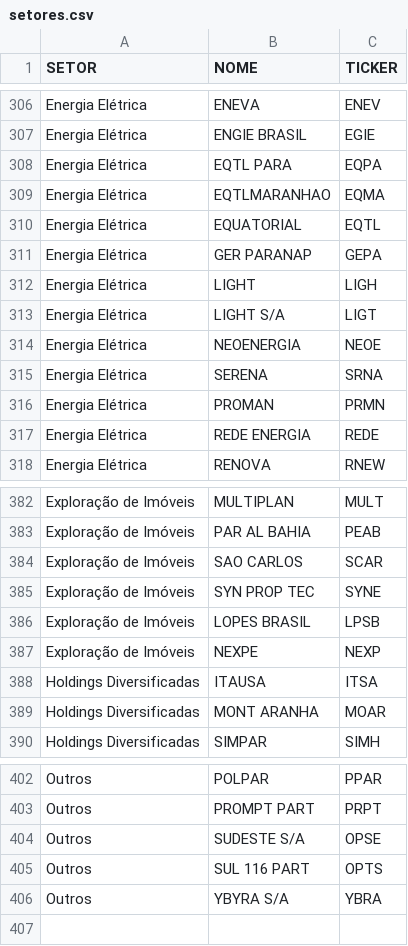
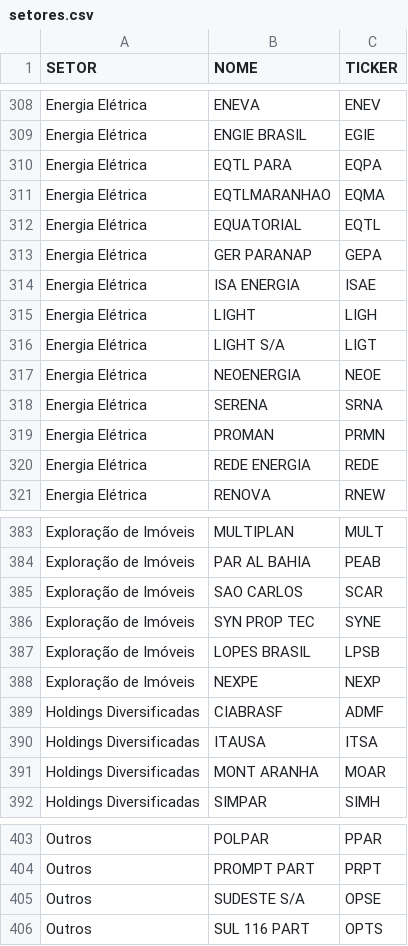
Before and after one commit to leovnoliveira/dash-py-mercado-financeiro, a CSV file: data/setores.csv, drawn as a sheet; only a part is shown, gaps mark what is left out; the diff covers the shown part only.

```diff
--- a/data/setores.csv
+++ b/data/setores.csv
@@ -311,2 +313,3 @@ Energia Elétrica,EQUATORIAL  ,EQTL
 Energia Elétrica,GER PARANAP ,GEPA
+Energia Elétrica,ISA ENERGIA,ISAE
 Energia Elétrica,LIGHT       ,LIGH
@@ -387,2 +388,3 @@ Exploração de Imóveis,LOPES BRASIL,LPSB
 Exploração de Imóveis,NEXPE,NEXP
+Holdings Diversificadas,CIABRASF,ADMF
 Holdings Diversificadas,ITAUSA      ,ITSA
@@ -405,2 +406 @@ Outros,SUDESTE S/A ,OPSE
 Outros,SUL 116 PART,OPTS
-Outros,YBYRA S/A,YBRA
```
Also changed, not shown: 3 added rows, 3 removed rows and 1 moved row elsewhere in this file, data/comp_ibov.csv, 1 other file.
